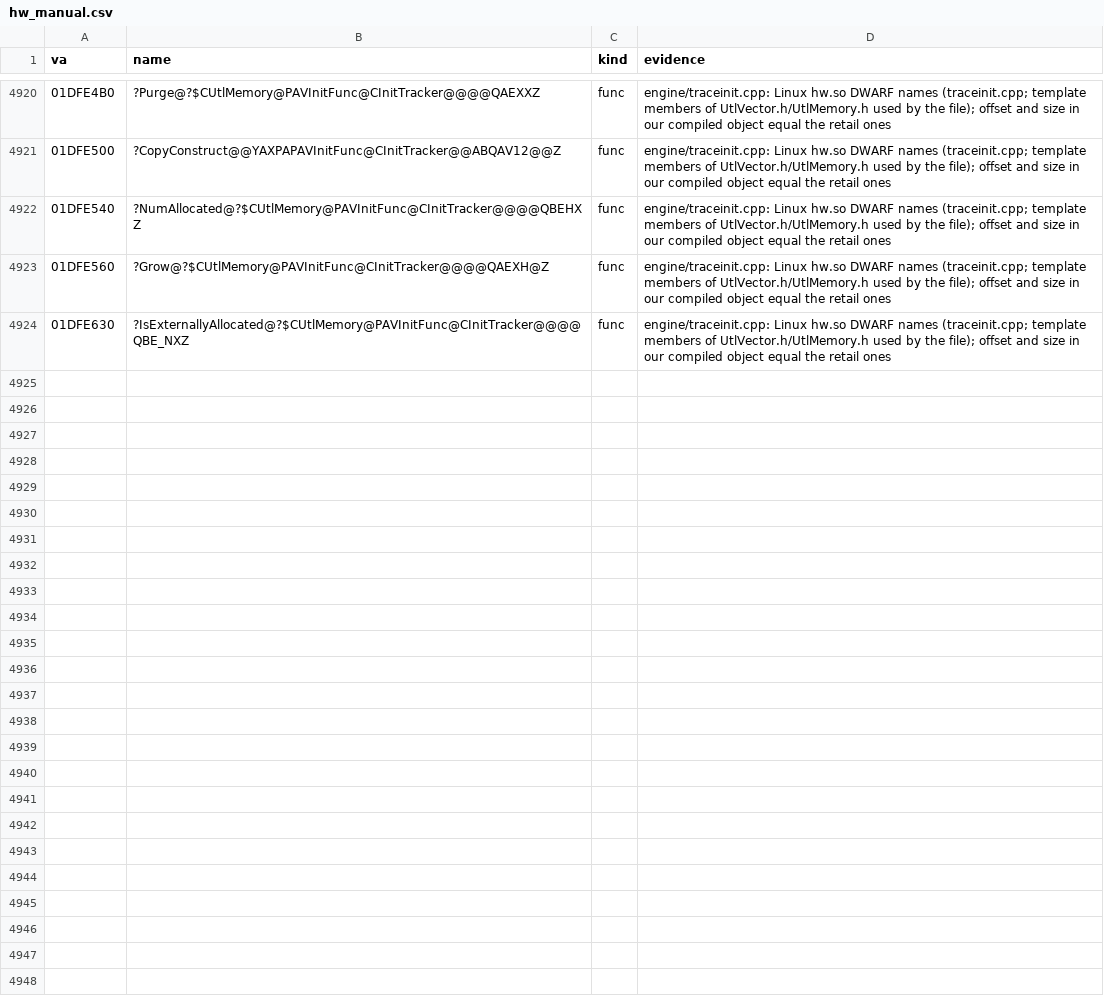
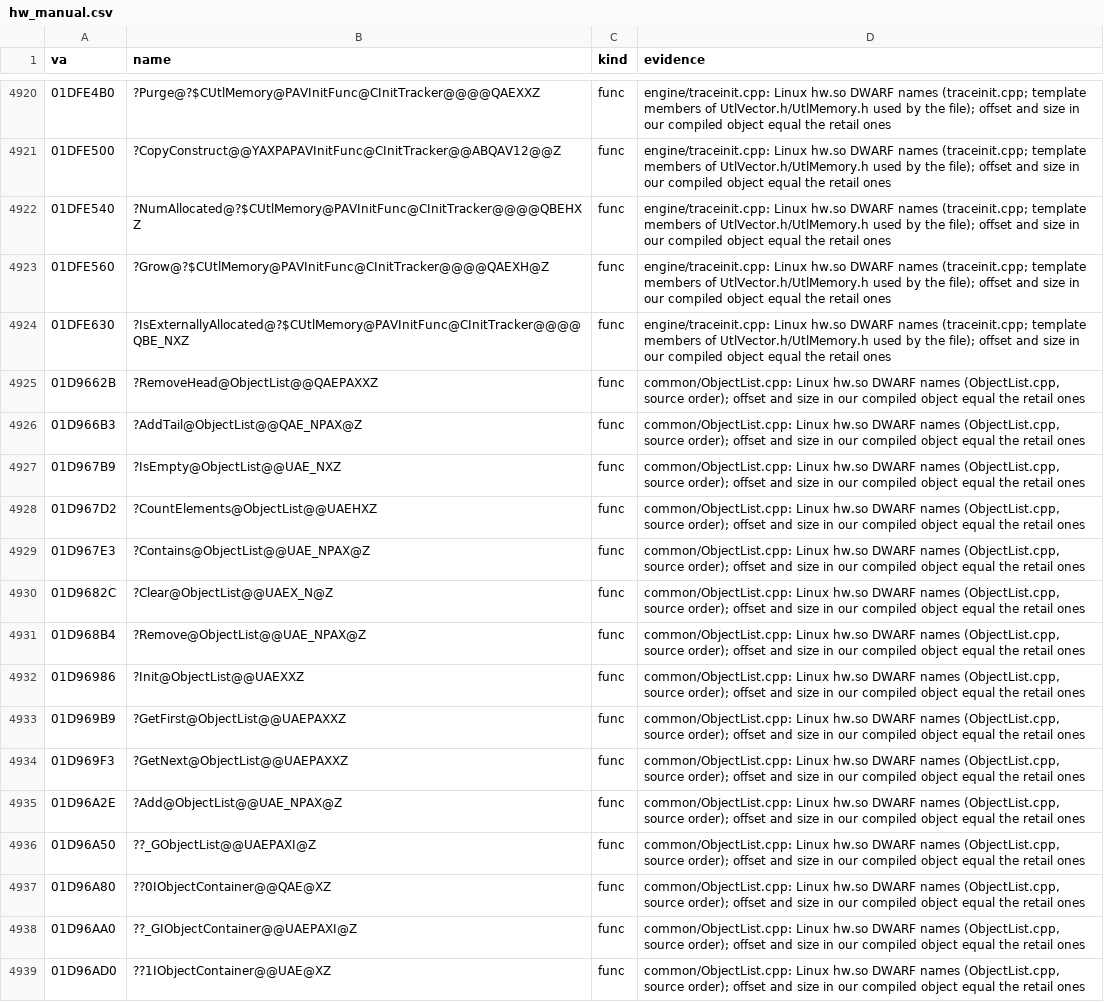
Before and after one commit to caixax/DeCoF, a CSV file: tools/symbols/hw_manual.csv, drawn as a sheet; only a part is shown, gaps mark what is left out.

Commit message:
hw: ObjectList.cpp 19 of 19 (MATCHED, 100%)

```diff
--- a/tools/symbols/hw_manual.csv
+++ b/tools/symbols/hw_manual.csv
@@ -4993 +4993,16 @@ va,name,kind,evidence
 01DFE630,?IsExternallyAllocated@?$CUtlMemory@PAVInitFunc@CInitTracker@@@@QBE_NXZ,func,engine/traceinit.cpp: Linux hw.so DWARF names (traceinit.cpp; template members of UtlVector.h/UtlMemory.h used by the file); offset and size in our compiled object equal the retail ones
+01D9662B,?RemoveHead@ObjectList@@QAEPAXXZ,func,"common/ObjectList.cpp: Linux hw.so DWARF names (ObjectList.cpp, source order); offset and size in our compiled object equal the retail ones"
+01D966B3,?AddTail@ObjectList@@QAE_NPAX@Z,func,"common/ObjectList.cpp: Linux hw.so DWARF names (ObjectList.cpp, source order); offset and size in our compiled object equal the retail ones"
+01D967B9,?IsEmpty@ObjectList@@UAE_NXZ,func,"common/ObjectList.cpp: Linux hw.so DWARF names (ObjectList.cpp, source order); offset and size in our compiled object equal the retail ones"
+01D967D2,?CountElements@ObjectList@@UAEHXZ,func,"common/ObjectList.cpp: Linux hw.so DWARF names (ObjectList.cpp, source order); offset and size in our compiled object equal the retail ones"
+01D967E3,?Contains@ObjectList@@UAE_NPAX@Z,func,"common/ObjectList.cpp: Linux hw.so DWARF names (ObjectList.cpp, source order); offset and size in our compiled object equal the retail ones"
+01D9682C,?Clear@ObjectList@@UAEX_N@Z,func,"common/ObjectList.cpp: Linux hw.so DWARF names (ObjectList.cpp, source order); offset and size in our compiled object equal the retail ones"
+01D968B4,?Remove@ObjectList@@UAE_NPAX@Z,func,"common/ObjectList.cpp: Linux hw.so DWARF names (ObjectList.cpp, source order); offset and size in our compiled object equal the retail ones"
+01D96986,?Init@ObjectList@@UAEXXZ,func,"common/ObjectList.cpp: Linux hw.so DWARF names (ObjectList.cpp, source order); offset and size in our compiled object equal the retail ones"
+01D969B9,?GetFirst@ObjectList@@UAEPAXXZ,func,"common/ObjectList.cpp: Linux hw.so DWARF names (ObjectList.cpp, source order); offset and size in our compiled object equal the retail ones"
+01D969F3,?GetNext@ObjectList@@UAEPAXXZ,func,"common/ObjectList.cpp: Linux hw.so DWARF names (ObjectList.cpp, source order); offset and size in our compiled object equal the retail ones"
+01D96A2E,?Add@ObjectList@@UAE_NPAX@Z,func,"common/ObjectList.cpp: Linux hw.so DWARF names (ObjectList.cpp, source order); offset and size in our compiled object equal the retail ones"
+01D96A50,??_GObjectList@@UAEPAXI@Z,func,"common/ObjectList.cpp: Linux hw.so DWARF names (ObjectList.cpp, source order); offset and size in our compiled object equal the retail ones"
+01D96A80,??0IObjectContainer@@QAE@XZ,func,"common/ObjectList.cpp: Linux hw.so DWARF names (ObjectList.cpp, source order); offset and size in our compiled object equal the retail ones"
+01D96AA0,??_GIObjectContainer@@UAEPAXI@Z,func,"common/ObjectList.cpp: Linux hw.so DWARF names (ObjectList.cpp, source order); offset and size in our compiled object equal the retail ones"
+01D96AD0,??1IObjectContainer@@UAE@XZ,func,"common/ObjectList.cpp: Linux hw.so DWARF names (ObjectList.cpp, source order); offset and size in our compiled object equal the retail ones"
```
Also changed, not shown: 7 other files.
